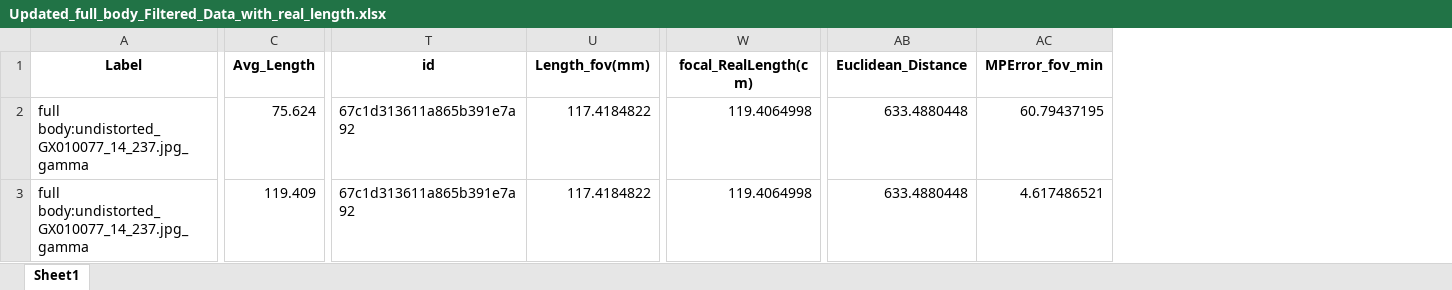
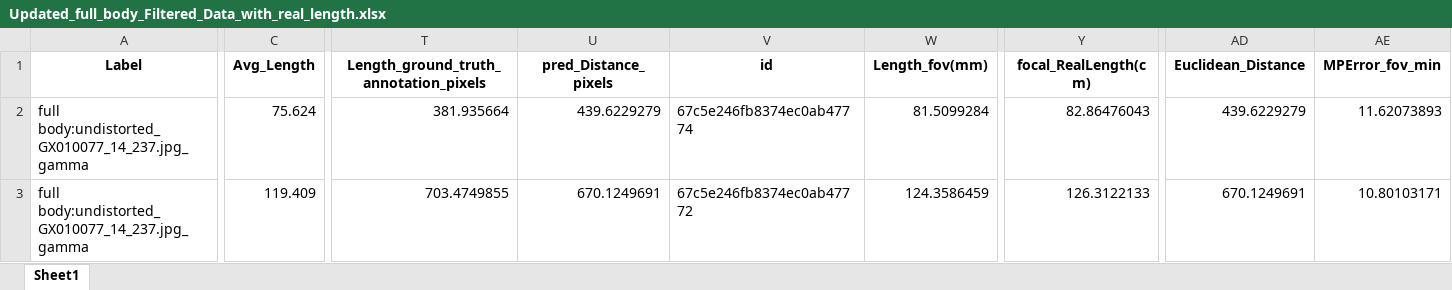
Before and after one commit to gbo999/Computer-Vision-for-Aquaculture-Monitoring-Robot, an Excel workbook: fifty_one/measurements/Updated_full_body_Filtered_Data_with_real_length.xlsx, sheet Sheet1, drawn as a sheet; only a part is shown, gaps mark what is left out; values as stored, in another font and other column widths than the file's, no borders; addresses are those after the commit; the diff covers the shown part only; the diff names each change by its address in the sheet, - before the commit and + after, or states it on an @@ line.

Commit message:
measurement stats and exuviae

```diff
--- a/fifty_one/measurements/Updated_full_body_Filtered_Data_with_real_length.xlsx (sheet Sheet1)
+++ b/fifty_one/measurements/Updated_full_body_Filtered_Data_with_real_length.xlsx (sheet Sheet1)
+column T, rows 1-3: Length_ground_truth_annotation_pixels | 381.935664 | 703.4749855
+column U (pred_Distance_pixels), rows 2-3: 439.6229279 | 670.1249691
-V2 (id): 67c1d313611a865b391e7a92
+V2 (id): 67c5e246fb8374ec0ab47774
-W2 (Length_fov(mm)): 117.4184822
+W2 (Length_fov(mm)): 81.5099284
-Y2 (focal_RealLength(cm)): 119.4064998
+Y2 (focal_RealLength(cm)): 82.86476043
-AD2 (Euclidean_Distance): 633.4880448
+AD2 (Euclidean_Distance): 439.6229279
-AE2 (MPError_fov_min): 60.79437195
+AE2 (MPError_fov_min): 11.62073893
-V3 (id): 67c1d313611a865b391e7a92
+V3 (id): 67c5e246fb8374ec0ab47772
-W3 (Length_fov(mm)): 117.4184822
+W3 (Length_fov(mm)): 124.3586459
-Y3 (focal_RealLength(cm)): 119.4064998
+Y3 (focal_RealLength(cm)): 126.3122133
-AD3 (Euclidean_Distance): 633.4880448
+AD3 (Euclidean_Distance): 670.1249691
-AE3 (MPError_fov_min): 4.617486521
+AE3 (MPError_fov_min): 10.80103171
```
Also changed, not shown: 1974 edited cells elsewhere in this sheet, fifty_one/measurements/updated_filtered_data_with_lengths_body-all.xlsx, fifty_one/measurements/updated_filtered_data_with_lengths_body-car.xlsx, 9 other files.
